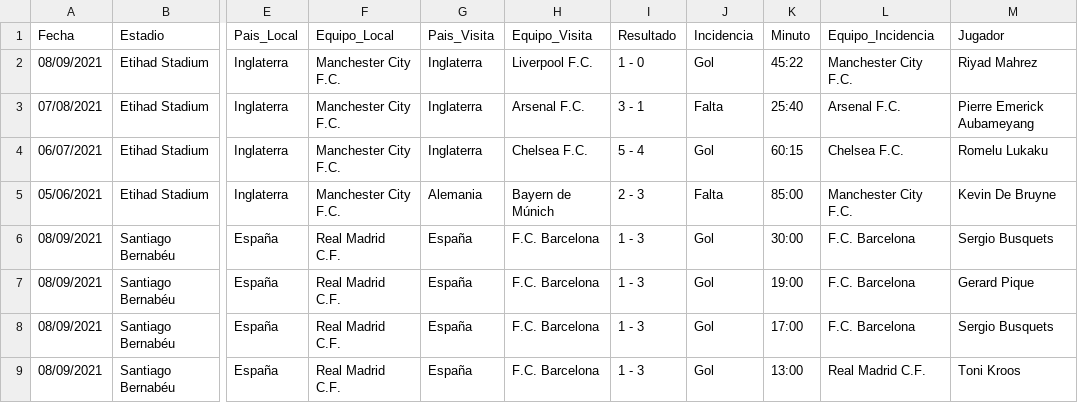
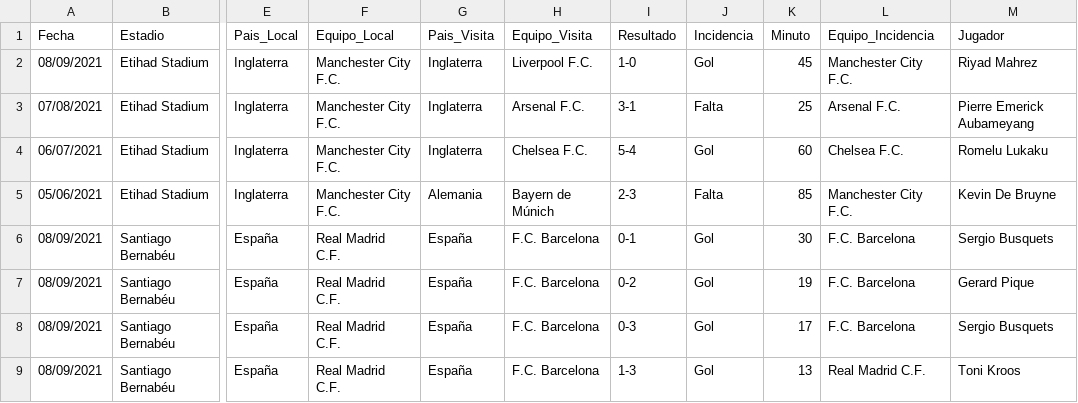
Before and after one commit to DouglasSochC/MIA_Proyecto2, a CSV file: backend/archivos_carga/incidencias.csv, drawn as a sheet; only a part is shown, gaps mark what is left out; the diff names each change by its address in the sheet, - before the commit and + after, or states it on an @@ line.

Commit message:
Se ha corregido la carga masiva para las incidencias de un partido; Se ha modificado la dinamica para crear una incidencia en un partido, en el cual se ha agregado una caja de texto para actualizar el resultado

```diff
--- a/backend/archivos_carga/incidencias.csv
+++ b/backend/archivos_carga/incidencias.csv
-I2 (Resultado): 1 - 0
+I2 (Resultado): 1-0
-K2 (Minuto): 45:22
+K2 (Minuto): 45
-I3 (Resultado): 3 - 1
+I3 (Resultado): 3-1
-K3 (Minuto): 25:40
+K3 (Minuto): 25
-I4 (Resultado): 5 - 4
+I4 (Resultado): 5-4
-K4 (Minuto): 60:15
+K4 (Minuto): 60
-I5 (Resultado): 2 - 3
+I5 (Resultado): 2-3
-K5 (Minuto): 85:00
+K5 (Minuto): 85
-I6 (Resultado): 1 - 3
+I6 (Resultado): 0-1
-K6 (Minuto): 30:00
+K6 (Minuto): 30
-I7 (Resultado): 1 - 3
+I7 (Resultado): 0-2
-K7 (Minuto): 19:00
+K7 (Minuto): 19
-I8 (Resultado): 1 - 3
+I8 (Resultado): 0-3
-K8 (Minuto): 17:00
+K8 (Minuto): 17
-I9 (Resultado): 1 - 3
+I9 (Resultado): 1-3
-K9 (Minuto): 13:00
+K9 (Minuto): 13
```
Also changed, not shown: 5 other files.
